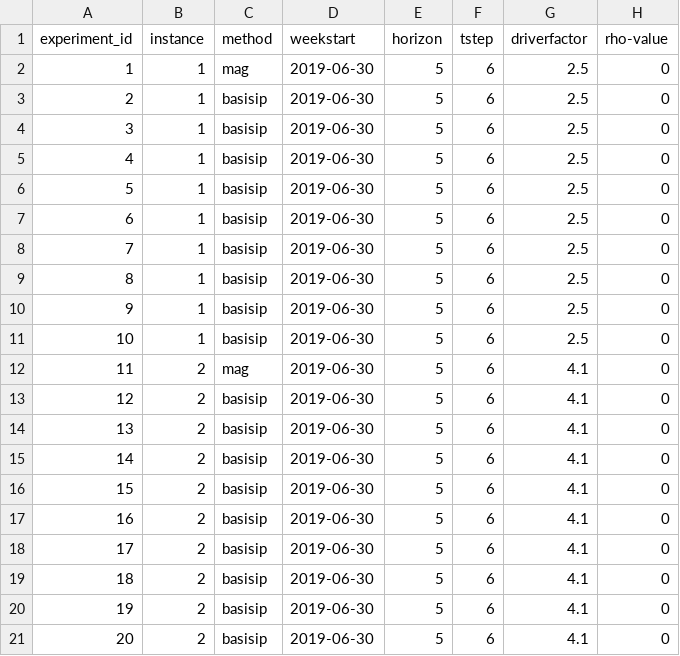
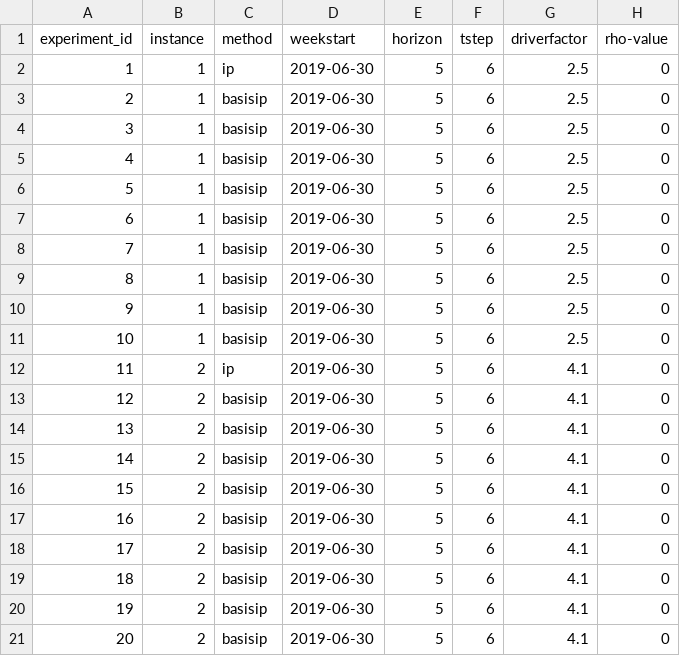
Before and after one commit to alexschmid3/relaylogistics, a CSV file: data/relayvsptp.csv, drawn as a sheet; only a part is shown; the diff names each change by its address in the sheet, - before the commit and + after, or states it on an @@ line.

Commit message:
Add relay online

```diff
--- a/data/relayvsptp.csv
+++ b/data/relayvsptp.csv
-C2 (method): mag
+C2 (method): ip
-C12 (method): mag
+C12 (method): ip
```
Also changed, not shown: 5 other files.
